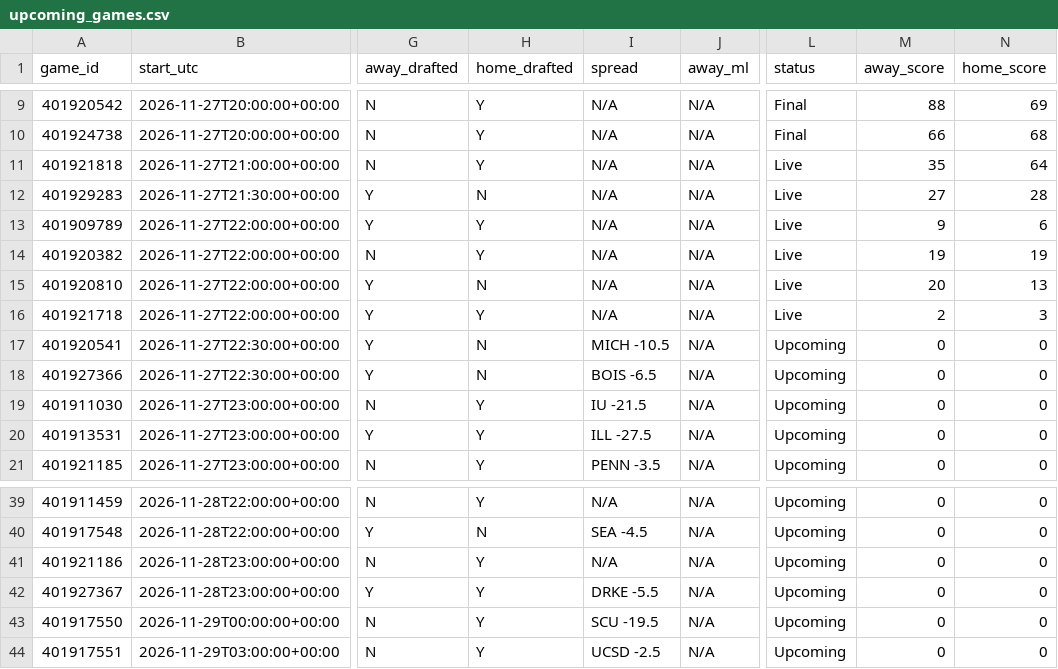
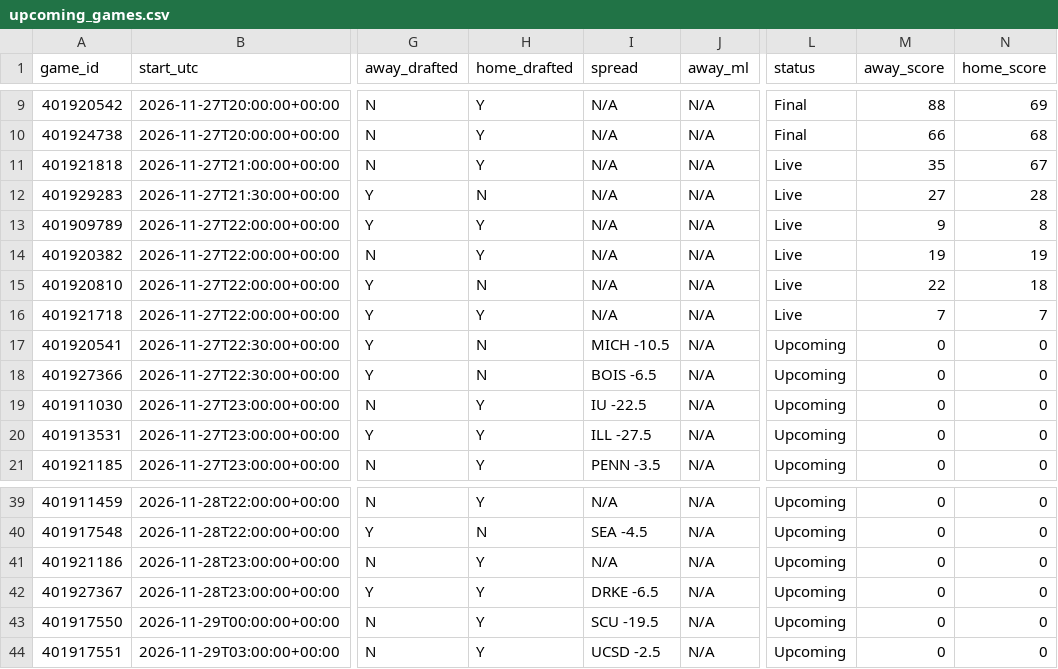
Before and after one commit to tmassa1/cbb-draft-league, a CSV file: data/upcoming_games.csv, drawn as a sheet; only a part is shown, gaps mark what is left out; the diff names each change by its address in the sheet, - before the commit and + after, or states it on an @@ line.

```diff
--- a/data/upcoming_games.csv
+++ b/data/upcoming_games.csv
-N11 (home_score): 64
+N11 (home_score): 67
-N13 (home_score): 6
+N13 (home_score): 8
-M15 (away_score): 20
+M15 (away_score): 22
-N15 (home_score): 13
+N15 (home_score): 18
-M16 (away_score): 2
+M16 (away_score): 7
-N16 (home_score): 3
+N16 (home_score): 7
-I19 (spread): IU -21.5
+I19 (spread): IU -22.5
-I42 (spread): DRKE -5.5
+I42 (spread): DRKE -6.5
```
